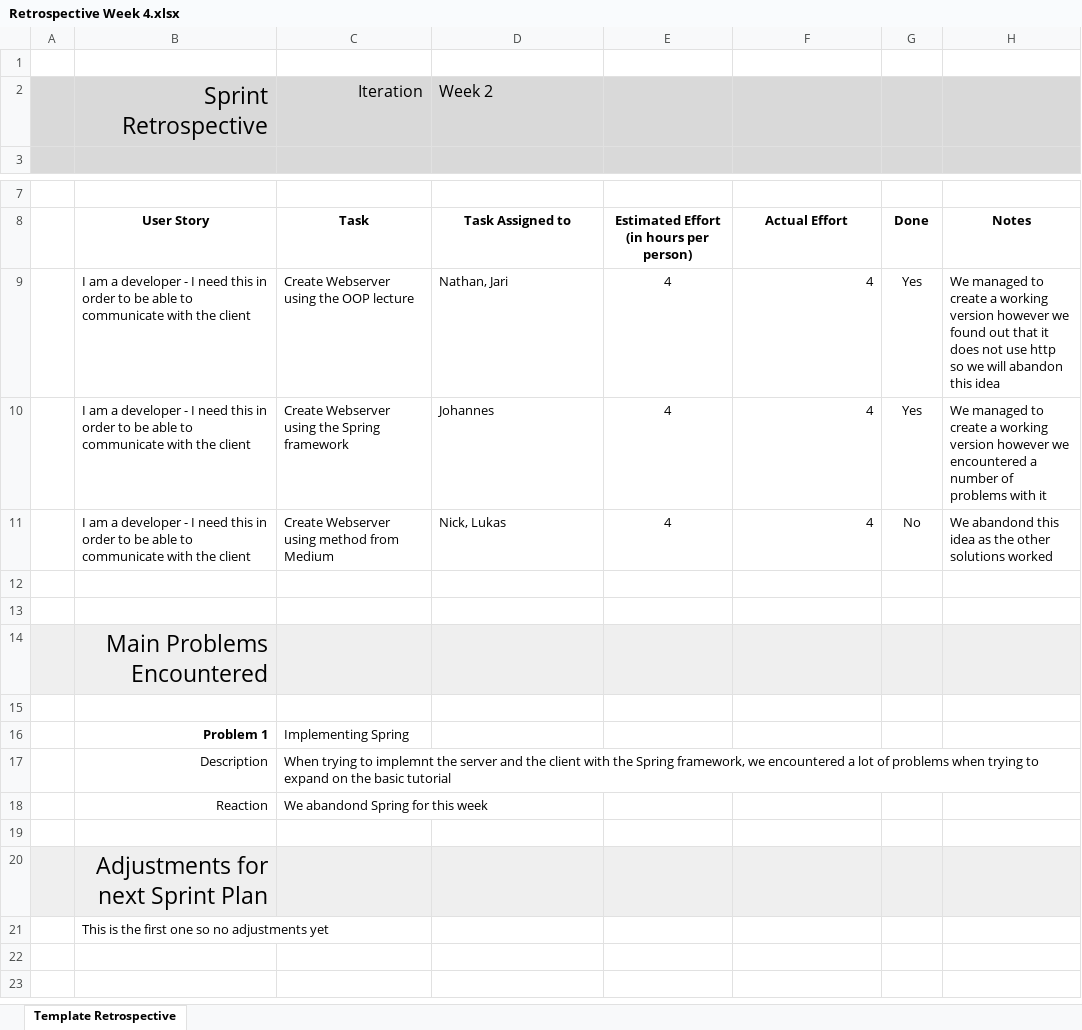
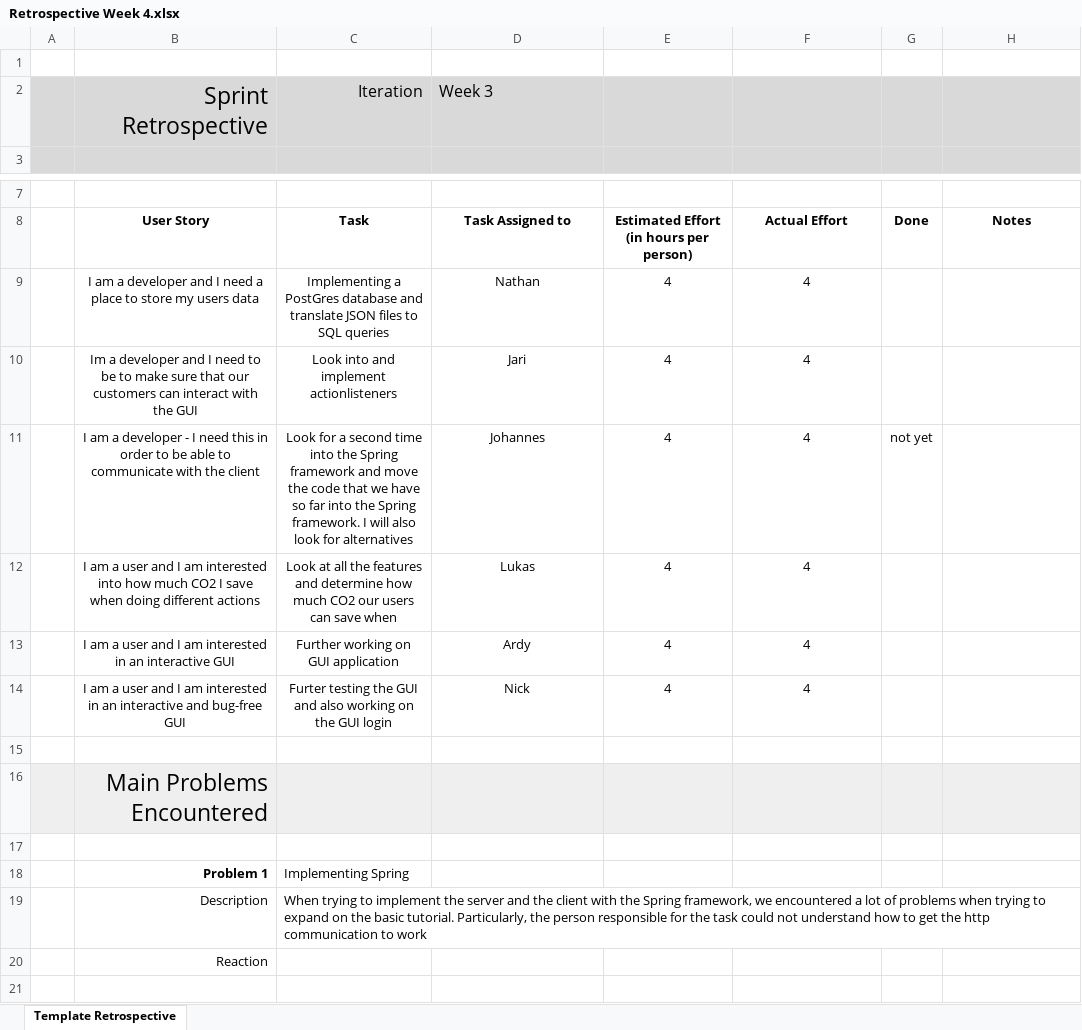
Before and after one commit to johanneshagspiel/green-thumb, an Excel workbook: Scrum/Retrospective/Retrospective Week 4.xlsx, sheet Template Retrospective, drawn as a sheet; only a part is shown, gaps mark what is left out; the shorter side is filled out with more unchanged rows; values as stored, in another font and other column widths than the file's, no borders; conditional formats not drawn; removed rows and columns are numbered as before the commit, all else as after; the diff names each change by its address in the sheet, - before the commit and + after, or states it on an @@ line.

```diff
--- a/Scrum/Retrospective/Retrospective Week 4.xlsx (sheet Template Retrospective)
+++ b/Scrum/Retrospective/Retrospective Week 4.xlsx (sheet Template Retrospective)
-D2: Week 2
+D2: Week 3
-row 9:  | I am a developer - I need this in order to be able to communicate with the client | Create Webserver using the OOP lecture | Nathan, Jari | 4 | 4 | Yes | We managed to create a working version however we found out that it does not use http so we will abandon this idea
+row 9:  | I am a developer and I need a place to store my users data | Implementing a PostGres database and translate JSON files to SQL queries | Nathan | 4 | 4
+row 10:  | Im a developer and I need to be to make sure that our customers can interact with the GUI | Look into and implement actionlisteners | Jari | 4 | 4
-B11:D11 alignment: left
+B11:D11 alignment: center
-C11: Create Webserver using the Spring framework
+C11: Look for a second time into the Spring framework and move the code that we have so far into the Spring framework. I will also look for alternatives
-F11 alignment: right
+F11 alignment: center
-G11: Yes
+G11: not yet
-H11: We managed to create a working version however we encountered a number of problems with it
+H11: (empty)
-row 11:  | I am a developer - I need this in order to be able to communicate with the client | Create Webserver using method from Medium | Nick, Lukas | 4 | 4 | No | We abandond this idea as the other solutions worked
-row 12: (empty)
+row 12:  | I am a user and I am interested into how much CO2 I save when doing different actions | Look at all the features and determine how much CO2 our users can save when | Lukas | 4 | 4
+row 13:  | I am a user and I am interested in an interactive GUI | Further working on GUI application | Ardy | 4 | 4
+row 14:  | I am a user and I am interested in an interactive and bug-free GUI | Furter testing the GUI and also working on the GUI login | Nick | 4 | 4
-C19: …trying to implemnt the server and the client with the Spring framework, we encountered a lot of problems when trying to expand on the basic tutorial
+C19: …trying to implement the server and the client with the Spring framework, we encountered a lot of problems when trying to expand on the basic tutorial. Particularly, the person responsible for the task could not understand how to get the http communication to work
-C20: We abandond Spring for this week
+C20: (empty)
```
Also changed, not shown: Scrum/Backlogs/Backlog Week 4.xlsx.
